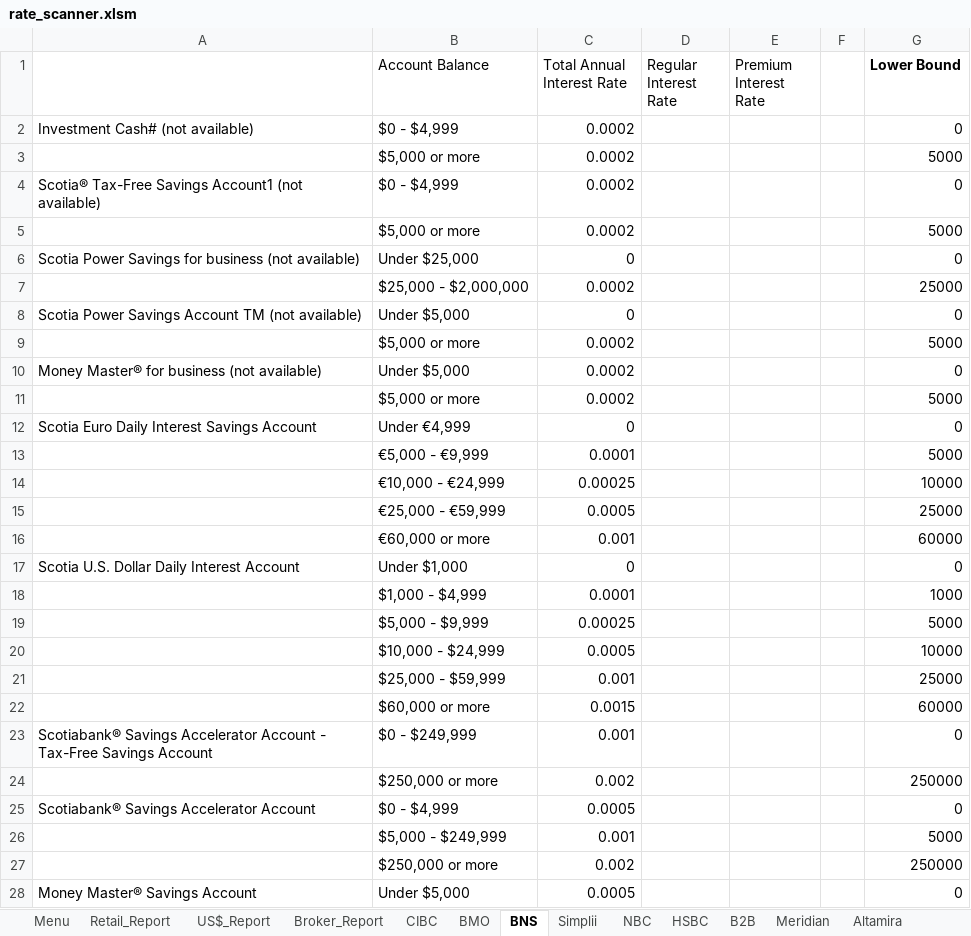
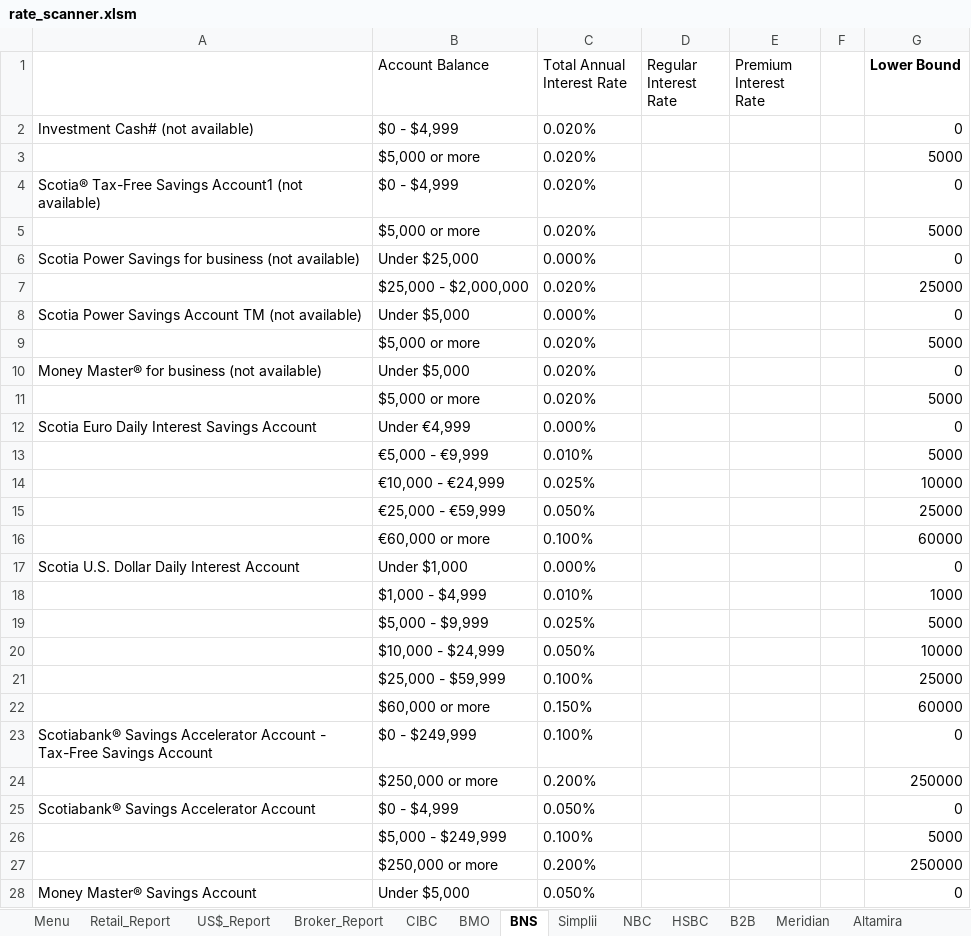
Before and after one commit to Strathhardie/Competitive-Tracker-Public, an Excel workbook: rate-scanner/rate_scanner.xlsm, sheet BNS, drawn as a sheet; only a part is shown; values as stored, in another font and other column widths than the file's, no borders; table styles not drawn; the diff covers the shown part only; the diff names each change by its address in the sheet, - before the commit and + after, or states it on an @@ line.

Commit message:
Rate Scanner new FIs added
4 New FIs added: LBC Digital, Motive Financial, Motus Bank, and Wealthsimple. 5 Accounts in total (2 for Motive). JIRA tickets associated: CT-162, CT-164, CT-165, CT-166

```diff
--- a/rate-scanner/rate_scanner.xlsm (sheet BNS)
+++ b/rate-scanner/rate_scanner.xlsm (sheet BNS)
-C2:C5 (Total Annual Interest Rate): 0.0002
+C2:C5 (Total Annual Interest Rate): 0.020%
-C6 (Total Annual Interest Rate): 0
+C6 (Total Annual Interest Rate): 0.000%
-C7 (Total Annual Interest Rate): 0.0002
+C7 (Total Annual Interest Rate): 0.020%
-C8 (Total Annual Interest Rate): 0
+C8 (Total Annual Interest Rate): 0.000%
-C9:C11 (Total Annual Interest Rate): 0.0002
+C9:C11 (Total Annual Interest Rate): 0.020%
-C12 (Total Annual Interest Rate): 0
+C12 (Total Annual Interest Rate): 0.000%
-C13 (Total Annual Interest Rate): 0.0001
+C13 (Total Annual Interest Rate): 0.010%
-C14 (Total Annual Interest Rate): 0.00025
+C14 (Total Annual Interest Rate): 0.025%
-C15 (Total Annual Interest Rate): 0.0005
+C15 (Total Annual Interest Rate): 0.050%
-C16 (Total Annual Interest Rate): 0.001
+C16 (Total Annual Interest Rate): 0.100%
-C17 (Total Annual Interest Rate): 0
+C17 (Total Annual Interest Rate): 0.000%
-C18 (Total Annual Interest Rate): 0.0001
+C18 (Total Annual Interest Rate): 0.010%
-C19 (Total Annual Interest Rate): 0.00025
+C19 (Total Annual Interest Rate): 0.025%
-C20 (Total Annual Interest Rate): 0.0005
+C20 (Total Annual Interest Rate): 0.050%
-C21 (Total Annual Interest Rate): 0.001
+C21 (Total Annual Interest Rate): 0.100%
-C22 (Total Annual Interest Rate): 0.0015
+C22 (Total Annual Interest Rate): 0.150%
-C23 (Total Annual Interest Rate): 0.001
+C23 (Total Annual Interest Rate): 0.100%
-C24 (Total Annual Interest Rate): 0.002
+C24 (Total Annual Interest Rate): 0.200%
-C25 (Total Annual Interest Rate): 0.0005
+C25 (Total Annual Interest Rate): 0.050%
-C26 (Total Annual Interest Rate): 0.001
+C26 (Total Annual Interest Rate): 0.100%
-C27 (Total Annual Interest Rate): 0.002
+C27 (Total Annual Interest Rate): 0.200%
-C28 (Total Annual Interest Rate): 0.0005
+C28 (Total Annual Interest Rate): 0.050%
```
Also changed, not shown: 5 added rows, 5 removed rows, 6 edited cells and cell formats elsewhere in this sheet, sheet Retail_Report, sheet Menu, sheet Broker_Report, sheet US$_Report, sheet CIBC, sheet Manulife, 6 more sheets, other sheet tabs, formulas that keep their value.
